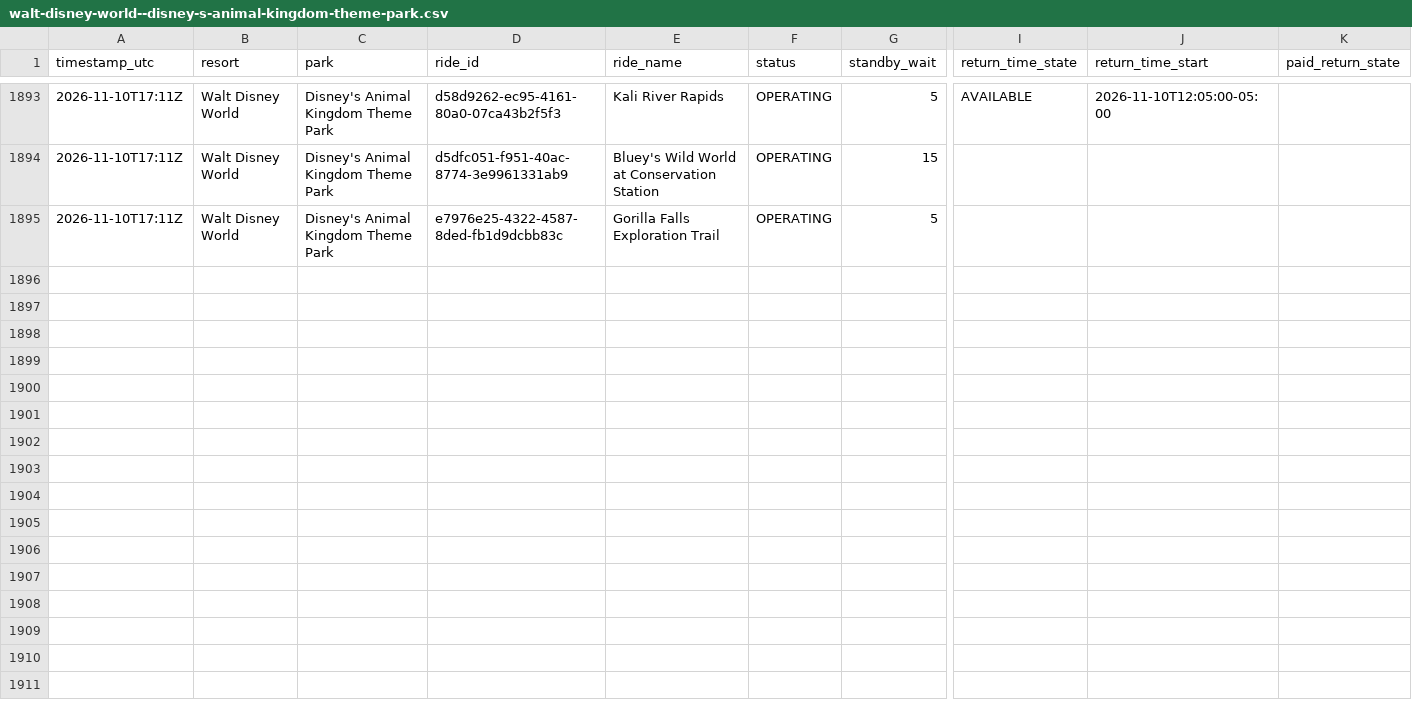
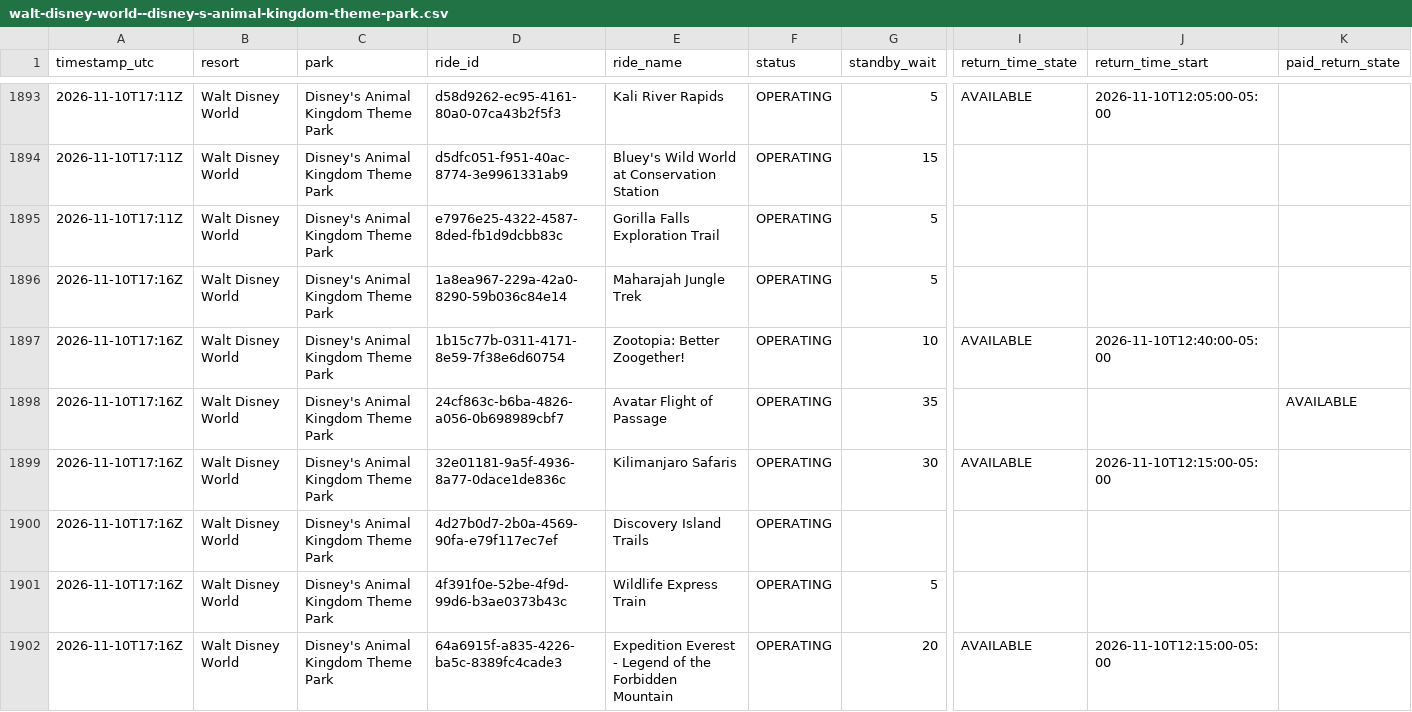
Before and after one commit to megancartwright10-cmd/logger.py, a CSV file: data/2026-11/walt-disney-world--disney-s-animal-kingdom-theme-park.csv, drawn as a sheet; only a part is shown, gaps mark what is left out; rows hold the shown columns only; the diff covers the shown part only; the diff names each change by its address in the sheet, - before the commit and + after, or states it on an @@ line.

```diff
--- a/data/2026-11/walt-disney-world--disney-s-animal-kingdom-theme-park.csv
+++ b/data/2026-11/walt-disney-world--disney-s-animal-kingdom-theme-park.csv
+row 1896: 2026-11-10T17:16Z | Walt Disney World | Disney's Animal Kingdom Theme Park | 1a8ea967-229a-42a0-8290-59b036c84e14 | Maharajah Jungle Trek | OPERATING | 5
+row 1897: 2026-11-10T17:16Z | Walt Disney World | Disney's Animal Kingdom Theme Park | 1b15c77b-0311-4171-8e59-7f38e6d60754 | Zootopia: Better Zoogether! | OPERATING | 10 | AVAILABLE | 2026-11-10T12:40:00-05:00
+row 1898: 2026-11-10T17:16Z | Walt Disney World | Disney's Animal Kingdom Theme Park | 24cf863c-b6ba-4826-a056-0b698989cbf7 | Avatar Flight of Passage | OPERATING | 35 |  |  | AVAILABLE
+row 1899: 2026-11-10T17:16Z | Walt Disney World | Disney's Animal Kingdom Theme Park | 32e01181-9a5f-4936-8a77-0dace1de836c | Kilimanjaro Safaris | OPERATING | 30 | AVAILABLE | 2026-11-10T12:15:00-05:00
+row 1900: 2026-11-10T17:16Z | Walt Disney World | Disney's Animal Kingdom Theme Park | 4d27b0d7-2b0a-4569-90fa-e79f117ec7ef | Discovery Island Trails | OPERATING
+row 1901: 2026-11-10T17:16Z | Walt Disney World | Disney's Animal Kingdom Theme Park | 4f391f0e-52be-4f9d-99d6-b3ae0373b43c | Wildlife Express Train | OPERATING | 5
+row 1902: 2026-11-10T17:16Z | Walt Disney World | Disney's Animal Kingdom Theme Park | 64a6915f-a835-4226-ba5c-8389fc4cade3 | Expedition Everest - Legend of the Forbidden Mountain | OPERATING | 20 | AVAILABLE | 2026-11-10T12:15:00-05:00
```
Also changed, not shown: 7 added rows elsewhere in this file, data/2026-11/disneyland-paris--disneyland-park.csv, data/2026-11/disneyland-resort--disney-california-adventure-park.csv, 11 other files.
